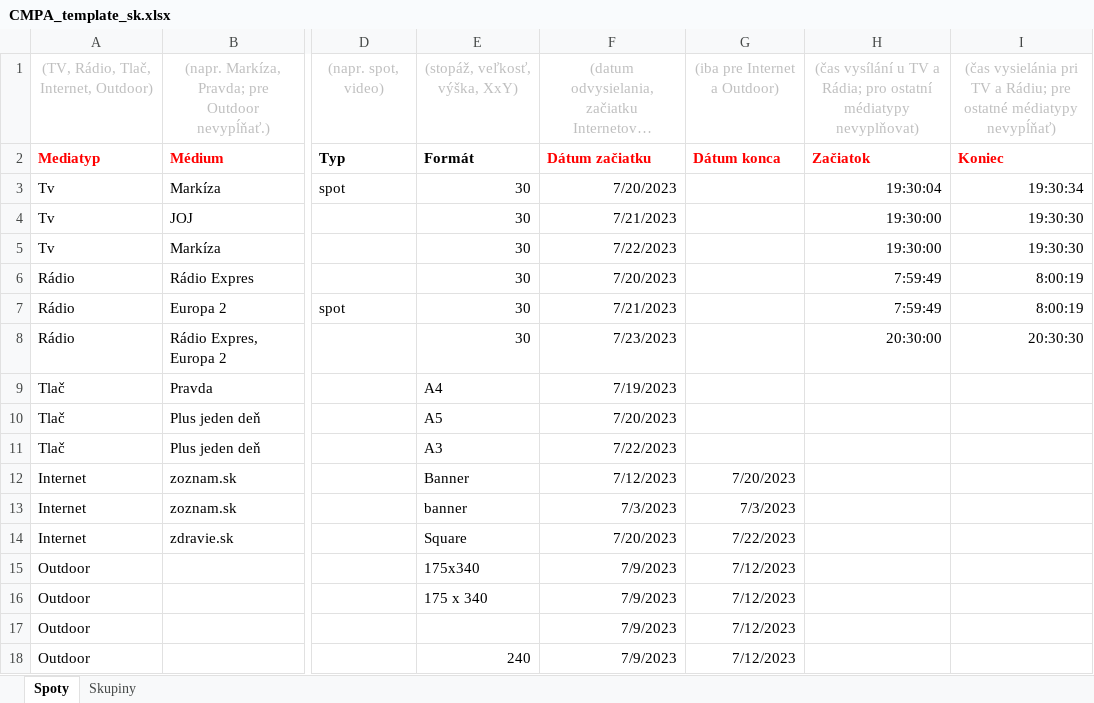
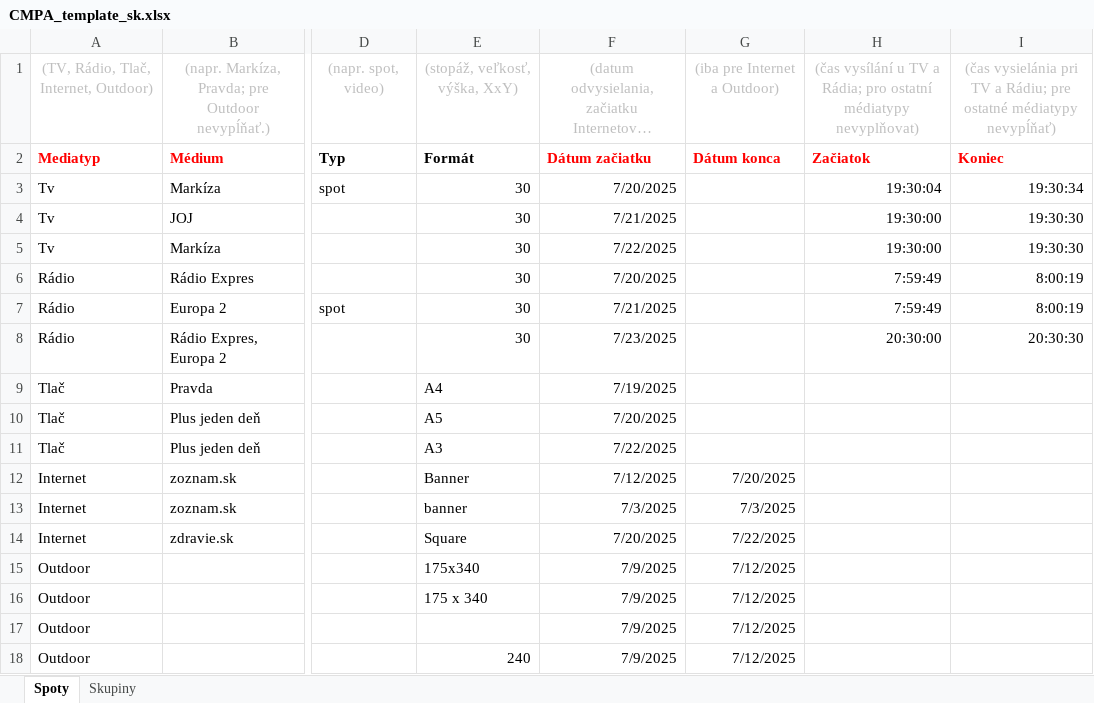
Before and after one commit to MEDIANCZ/news-web2, an Excel workbook: data/CMPA_template_sk.xlsx, sheet Spoty, drawn as a sheet; only a part is shown, gaps mark what is left out; long unchanged cells end in …; values as stored, in another font and other column widths than the file's, no borders; the diff names each change by its address in the sheet, - before the commit and + after, or states it on an @@ line.

```diff
--- a/data/CMPA_template_sk.xlsx (sheet Spoty)
+++ b/data/CMPA_template_sk.xlsx (sheet Spoty)
-F3: 7/20/2023
+F3: 7/20/2025
-F4: 7/21/2023
+F4: 7/21/2025
-F5: 7/22/2023
+F5: 7/22/2025
-F6: 7/20/2023
+F6: 7/20/2025
-F7: 7/21/2023
+F7: 7/21/2025
-F8: 7/23/2023
+F8: 7/23/2025
-F9: 7/19/2023
+F9: 7/19/2025
-F10: 7/20/2023
+F10: 7/20/2025
-F11: 7/22/2023
+F11: 7/22/2025
-F12: 7/12/2023
+F12: 7/12/2025
-G12: 7/20/2023
+G12: 7/20/2025
-F13: 7/3/2023
+F13: 7/3/2025
-G13: 7/3/2023
+G13: 7/3/2025
-F14: 7/20/2023
+F14: 7/20/2025
-G14: 7/22/2023
+G14: 7/22/2025
-F15:F18: 7/9/2023
+F15:F18: 7/9/2025
-G15:G18: 7/12/2023
+G15:G18: 7/12/2025
```
Also changed, not shown: data/CMPA_template_cz.xlsx, data/CMPA_template_eng_for_cz_data.xlsx, 5 other files.
